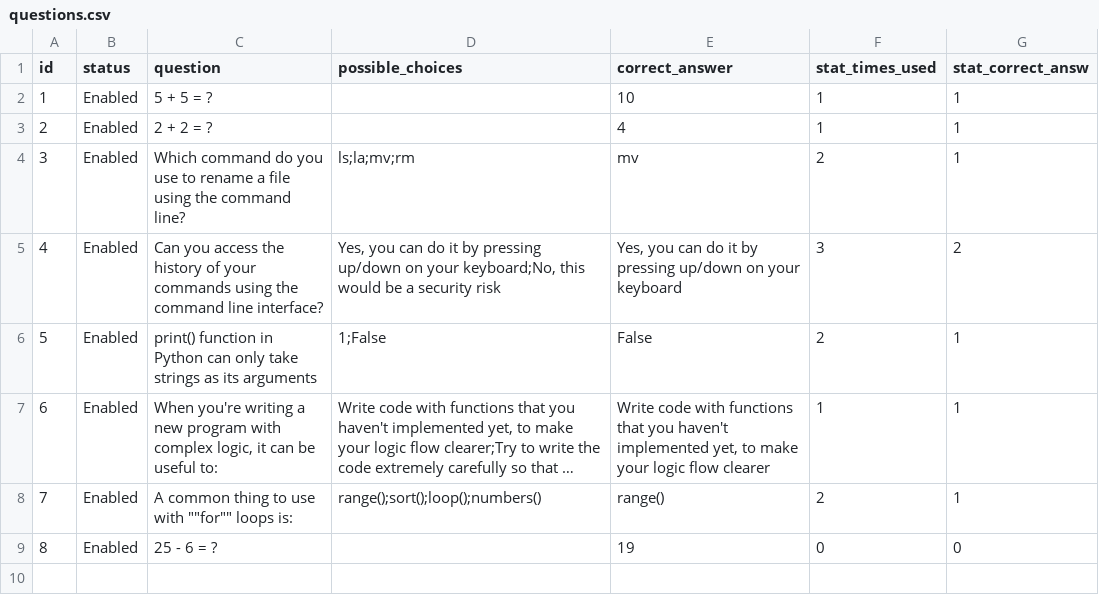
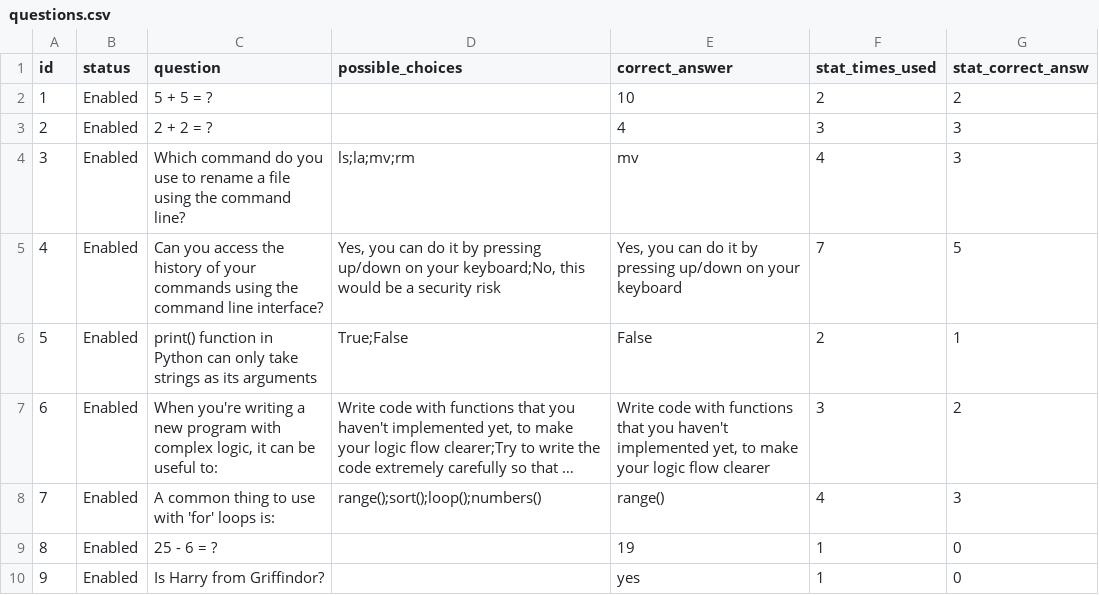
Before and after one commit to tiALLor/quiz, a CSV file: questions.csv, drawn as a sheet; long unchanged cells end in …; the diff names each change by its address in the sheet, - before the commit and + after, or states it on an @@ line.

```diff
--- a/questions.csv
+++ b/questions.csv
-F2 (stat_times_used): 1
+F2 (stat_times_used): 2
-G2 (stat_correct_answ): 1
+G2 (stat_correct_answ): 2
-F3 (stat_times_used): 1
+F3 (stat_times_used): 3
-G3:G4 (stat_correct_answ): 1
+G3:G4 (stat_correct_answ): 3
-F4 (stat_times_used): 2
+F4 (stat_times_used): 4
-F5 (stat_times_used): 3
+F5 (stat_times_used): 7
-G5 (stat_correct_answ): 2
+G5 (stat_correct_answ): 5
-D6 (possible_choices): 1;False
+D6 (possible_choices): True;False
-F7 (stat_times_used): 1
+F7 (stat_times_used): 3
-G7 (stat_correct_answ): 1
+G7 (stat_correct_answ): 2
-C8 (question): A common thing to use with ""for"" loops is:
+C8 (question): A common thing to use with 'for' loops is:
-F8 (stat_times_used): 2
+F8 (stat_times_used): 4
-G8 (stat_correct_answ): 1
+G8 (stat_correct_answ): 3
-F9 (stat_times_used): 0
+F9 (stat_times_used): 1
+row 10: 9 | Enabled | Is Harry from Griffindor? |  | yes | 1 | 0
```
Also changed, not shown: 2 other files.
